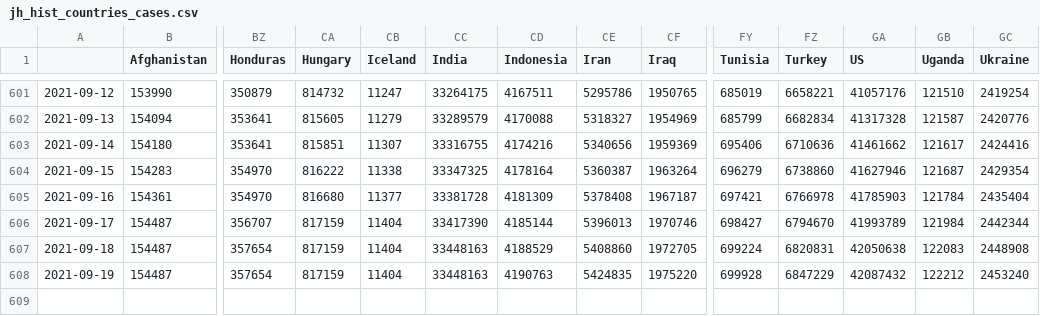
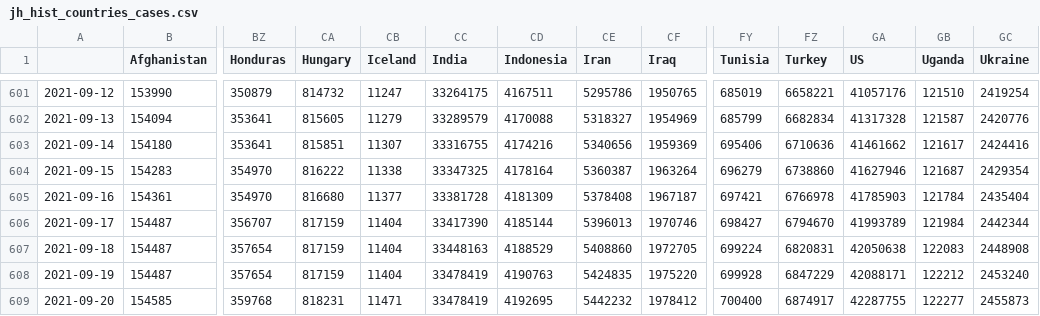
Before and after one commit to BrianLDev/Covid19_Analytics, a CSV file: Datasets/JH/jh_hist_countries_cases.csv, drawn as a sheet; only a part is shown, gaps mark what is left out; rows hold the shown columns only; the diff names each change by its address in the sheet, - before the commit and + after, or states it on an @@ line.

```diff
--- a/Datasets/JH/jh_hist_countries_cases.csv
+++ b/Datasets/JH/jh_hist_countries_cases.csv
-CC608 (India): 33448163
+CC608 (India): 33478419
-GA608 (US): 42087432
+GA608 (US): 42088171
+row 609: 2021-09-20 | 154585 | 359768 | 818231 | 11471 | 33478419 | 4192695 | 5442232 | 1978412 | 700400 | 6874917 | 42287755 | 122277 | 2455873
```
Also changed, not shown: Datasets/JH/jh_hist_countries_deaths.csv, Datasets/JH/jh_hist_usstates_cases_pct.csv, 19 other files.
